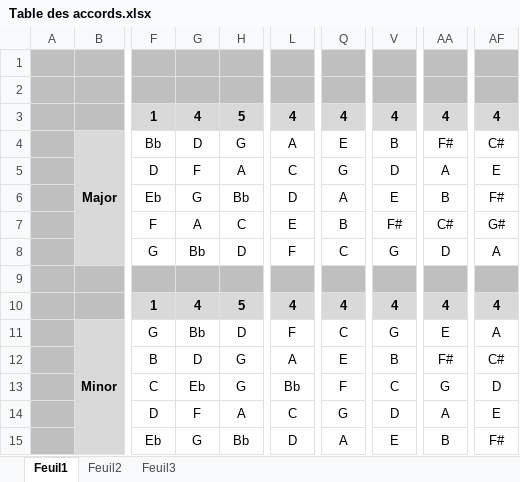
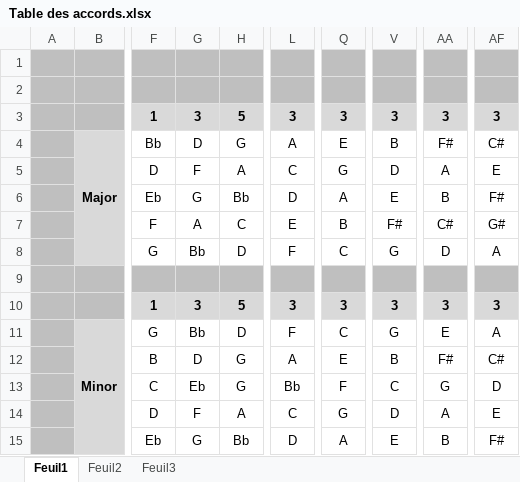
Before and after one commit to LudovicAL/PartitionsMuseScore, an Excel workbook: Table des accords.xlsx, sheet Feuil1, drawn as a sheet; only a part is shown, gaps mark what is left out; values as stored, in another font and other column widths than the file's, no borders; charts and pictures not drawn; the diff names each change by its address in the sheet, - before the commit and + after, or states it on an @@ line.

```diff
--- a/Table des accords.xlsx (sheet Feuil1)
+++ b/Table des accords.xlsx (sheet Feuil1)
-G3: 4
+G3: 3
-L3: 4
+L3: 3
-Q3: 4
+Q3: 3
-V3: 4
+V3: 3
-AA3: 4
+AA3: 3
-AF3: 4
+AF3: 3
-G10: 4
+G10: 3
-L10: 4
+L10: 3
-Q10: 4
+Q10: 3
-V10: 4
+V10: 3
-AA10: 4
+AA10: 3
-AF10: 4
+AF10: 3
```
Also changed, not shown: 8 other files.
